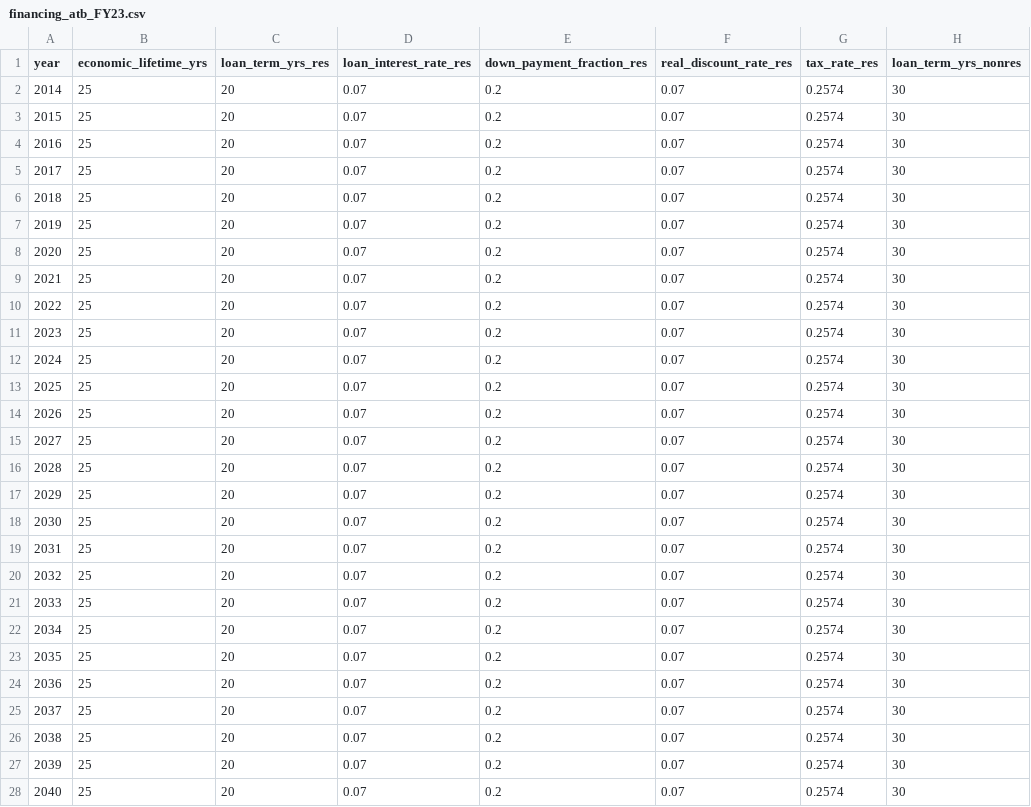
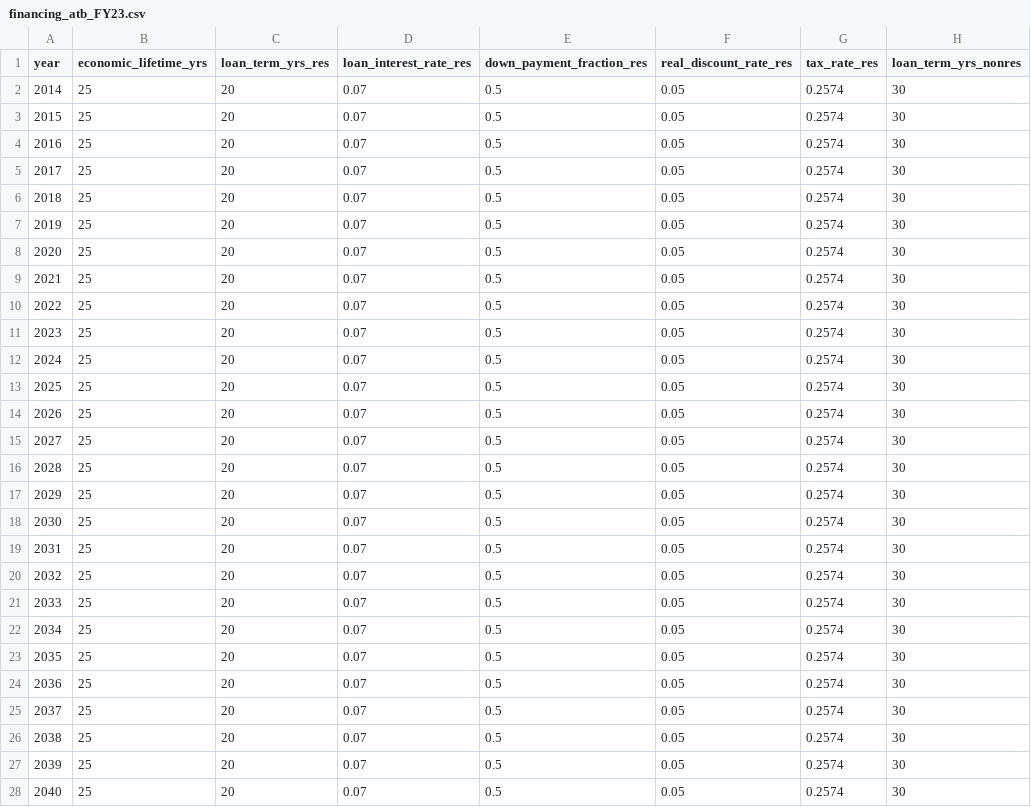
Before and after one commit to tsgsteele/dgen, a CSV file: dgen_os/input_data/financing_terms/financing_atb_FY23.csv, drawn as a sheet; only a part is shown; the diff covers the shown part only; the diff names each change by its address in the sheet, - before the commit and + after, or states it on an @@ line.

Commit message:
Adjusting financing terms and changing batch job. Deleting dgen runs

```diff
--- a/dgen_os/input_data/financing_terms/financing_atb_FY23.csv
+++ b/dgen_os/input_data/financing_terms/financing_atb_FY23.csv
-E2:E28 (down_payment_fraction_res): 0.2
+E2:E28 (down_payment_fraction_res): 0.5
-F2:F28 (real_discount_rate_res): 0.07
+F2:F28 (real_discount_rate_res): 0.05
```
Also changed, not shown: 20 edited cells elsewhere in this file, 5 other files.
